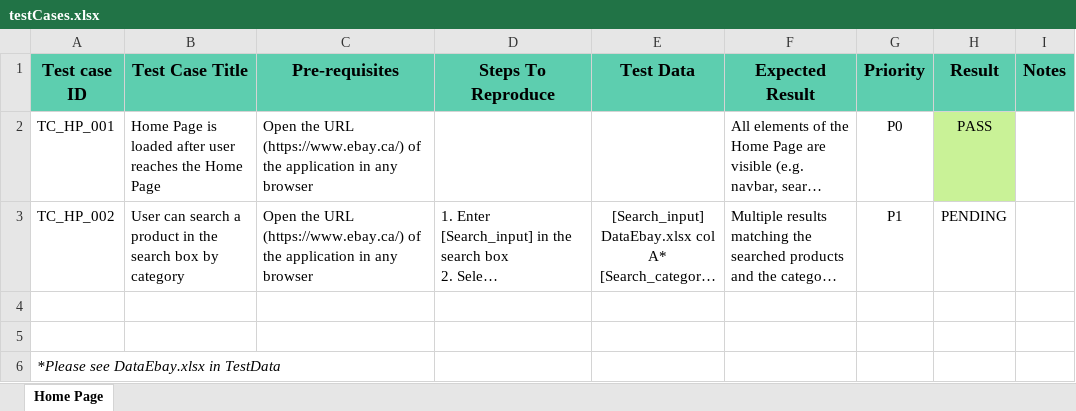
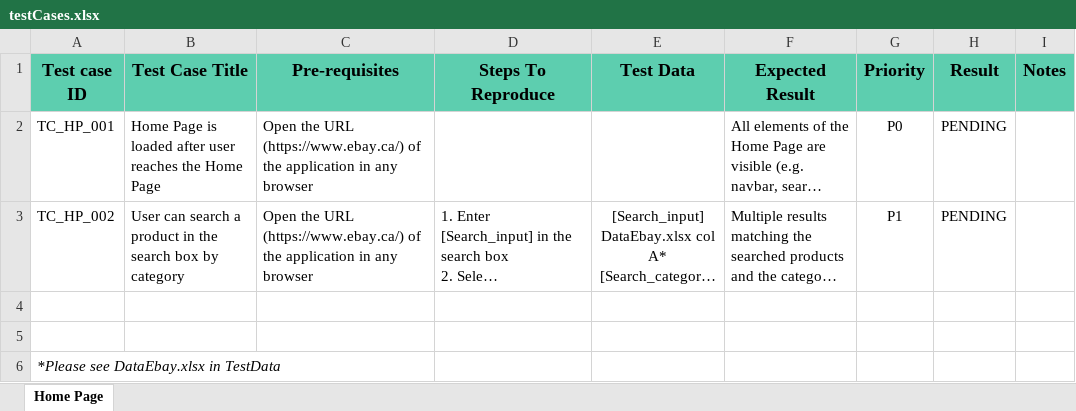
Before and after one commit to CharlineLavigne/Ebay, an Excel workbook: testCases/testCases.xlsx, sheet Home Page, drawn as a sheet; long unchanged cells end in …; values as stored, in another font and other column widths than the file's, no borders; the diff names each change by its address in the sheet, - before the commit and + after, or states it on an @@ line.

Commit message:
update test cases files

```diff
--- a/testCases/testCases.xlsx (sheet Home Page)
+++ b/testCases/testCases.xlsx (sheet Home Page)
-H2 (Result): PASS
+H2 (Result): PENDING
-H2 fill: #C9F297
+H2 fill: none
```
Also changed, not shown: 3 other files.
